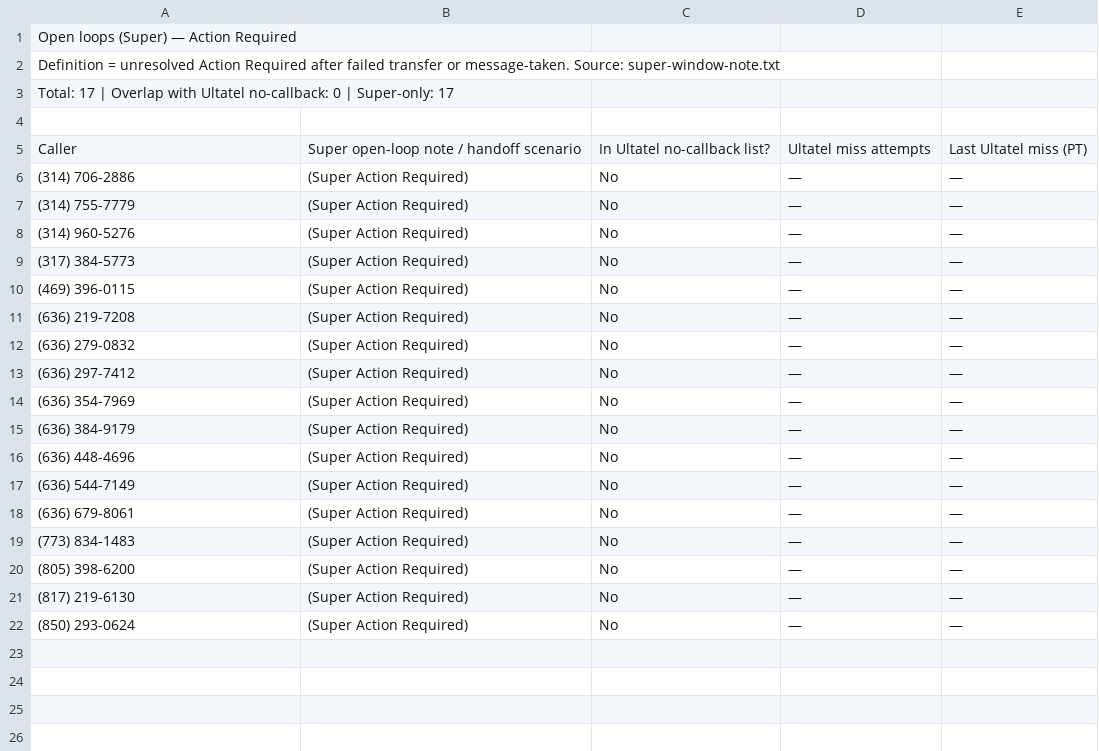
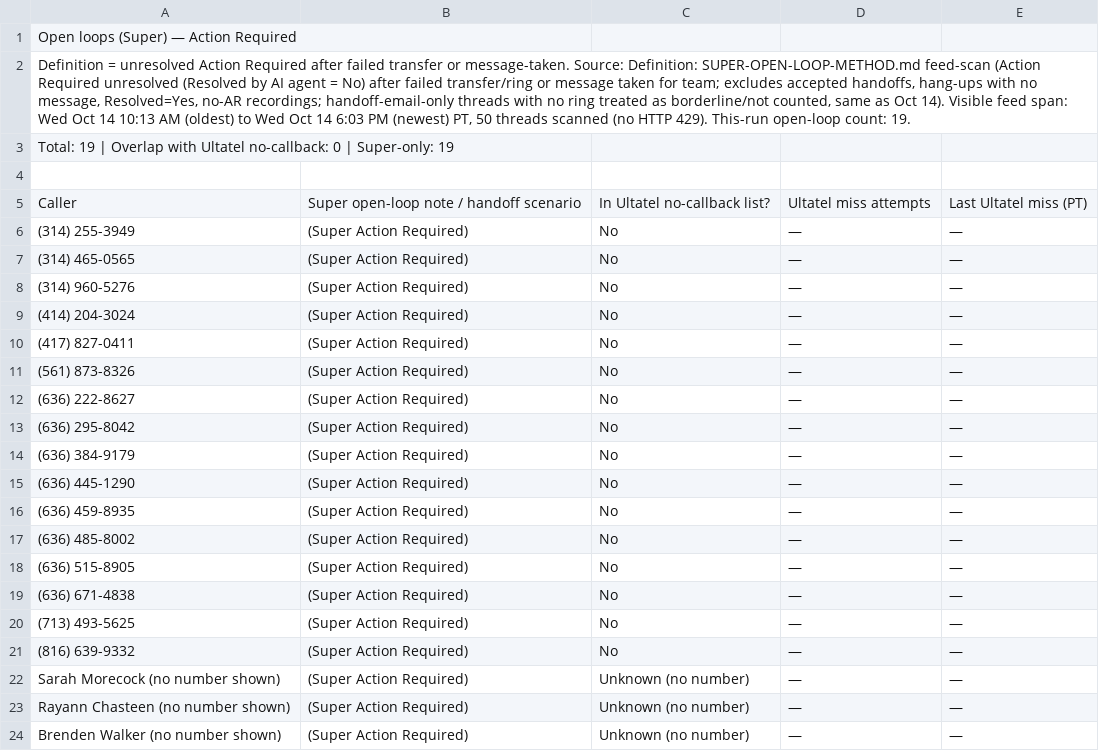
Before and after one commit to pollard22/Phone-dashboard, a CSV file: public/data/open_loops_super.csv, drawn as a sheet.

```diff
--- a/public/data/open_loops_super.csv
+++ b/public/data/open_loops_super.csv
@@ -1,22 +1,24 @@
 Open loops (Super) — Action Required
-Definition = unresolved Action Required after failed transfer or message-taken. Source: super-window-note.txt
-Total: 17 | Overlap with Ultatel no-callback: 0 | Super-only: 17
+"Definition = unresolved Action Required after failed transfer or message-taken. Source: Definition: SUPER-OPEN-LOOP-METHOD.md feed-scan (Action Required unresolved (Resolved by AI agent = No) after failed transfer/ring or message taken for team; excludes accepted handoffs, hang-ups with no message, Resolved=Yes, no-AR recordings; handoff-email-only threads with no ring treated as borderline/not counted, same as Oct 14). Visible feed span: Wed Oct 14 10:13 AM (oldest) to Wed Oct 14 6:03 PM (newest) PT, 50 threads scanned (no HTTP 429). This-run open-loop count: 19. "
+Total: 19 | Overlap with Ultatel no-callback: 0 | Super-only: 19
 
 Caller,Super open-loop note / handoff scenario,In Ultatel no-callback list?,Ultatel miss attempts,Last Ultatel miss (PT)
-(314) 706-2886,(Super Action Required),No,—,—
-(314) 755-7779,(Super Action Required),No,—,—
+(314) 255-3949,(Super Action Required),No,—,—
+(314) 465-0565,(Super Action Required),No,—,—
 (314) 960-5276,(Super Action Required),No,—,—
-(317) 384-5773,(Super Action Required),No,—,—
-(469) 396-0115,(Super Action Required),No,—,—
-(636) 219-7208,(Super Action Required),No,—,—
-(636) 279-0832,(Super Action Required),No,—,—
-(636) 297-7412,(Super Action Required),No,—,—
-(636) 354-7969,(Super Action Required),No,—,—
+(414) 204-3024,(Super Action Required),No,—,—
+(417) 827-0411,(Super Action Required),No,—,—
+(561) 873-8326,(Super Action Required),No,—,—
+(636) 222-8627,(Super Action Required),No,—,—
+(636) 295-8042,(Super Action Required),No,—,—
 (636) 384-9179,(Super Action Required),No,—,—
-(636) 448-4696,(Super Action Required),No,—,—
-(636) 544-7149,(Super Action Required),No,—,—
-(636) 679-8061,(Super Action Required),No,—,—
-(773) 834-1483,(Super Action Required),No,—,—
-(805) 398-6200,(Super Action Required),No,—,—
-(817) 219-6130,(Super Action Required),No,—,—
-(850) 293-0624,(Super Action Required),No,—,—
+(636) 445-1290,(Super Action Required),No,—,—
+(636) 459-8935,(Super Action Required),No,—,—
+(636) 485-8002,(Super Action Required),No,—,—
+(636) 515-8905,(Super Action Required),No,—,—
+(636) 671-4838,(Super Action Required),No,—,—
+(713) 493-5625,(Super Action Required),No,—,—
+(816) 639-9332,(Super Action Required),No,—,—
+Sarah Morecock (no number shown),(Super Action Required),Unknown (no number),—,—
+Rayann Chasteen (no number shown),(Super Action Required),Unknown (no number),—,—
+Brenden Walker (no number shown),(Super Action Required),Unknown (no number),—,—
```
Also changed, not shown: public/data/Overview.csv, 5 other files.
